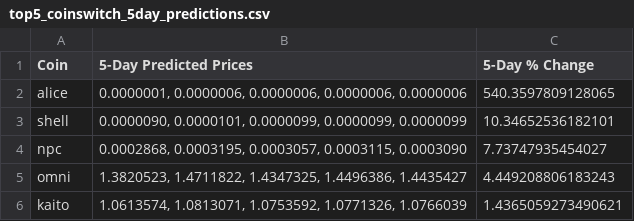
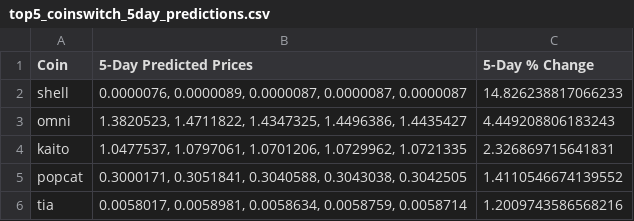
Before and after one commit to tamonashroy/price-prediction-app, a CSV file: top5_coinswitch_5day_predictions.csv, drawn as a sheet.

```diff
--- a/top5_coinswitch_5day_predictions.csv
+++ b/top5_coinswitch_5day_predictions.csv
@@ -1,6 +1,6 @@
 Coin,5-Day Predicted Prices,5-Day % Change
-alice,"0.0000001, 0.0000006, 0.0000006, 0.0000006, 0.0000006",540.3597809128065
-shell,"0.0000090, 0.0000101, 0.0000099, 0.0000099, 0.0000099",10.34652536182101
-npc,"0.0002868, 0.0003195, 0.0003057, 0.0003115, 0.0003090",7.73747935454027
+shell,"0.0000076, 0.0000089, 0.0000087, 0.0000087, 0.0000087",14.826238817066233
 omni,"1.3820523, 1.4711822, 1.4347325, 1.4496386, 1.4435427",4.449208806183243
-kaito,"1.0613574, 1.0813071, 1.0753592, 1.0771326, 1.0766039",1.4365059273490621
+kaito,"1.0477537, 1.0797061, 1.0701206, 1.0729962, 1.0721335",2.326869715641831
+popcat,"0.3000171, 0.3051841, 0.3040588, 0.3043038, 0.3042505",1.4110546674139552
+tia,"0.0058017, 0.0058981, 0.0058634, 0.0058759, 0.0058714",1.2009743586568216
```
Also changed, not shown: batch_5day_predictions.csv, batch_last5_actual_vs_predicted.csv, 2 other files.
